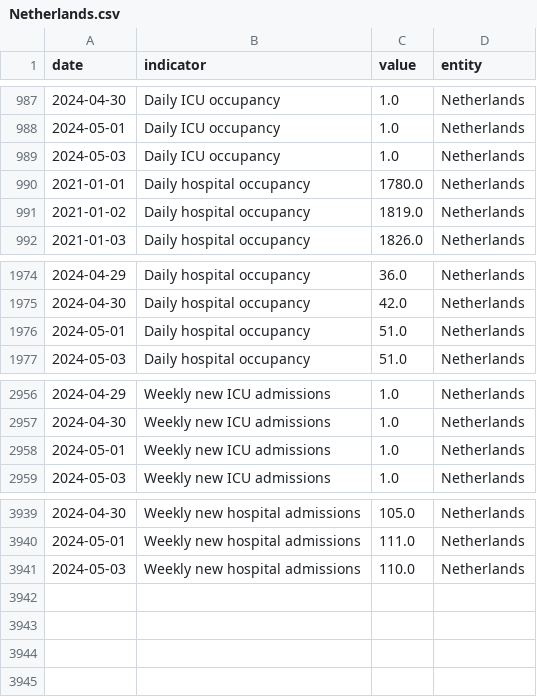
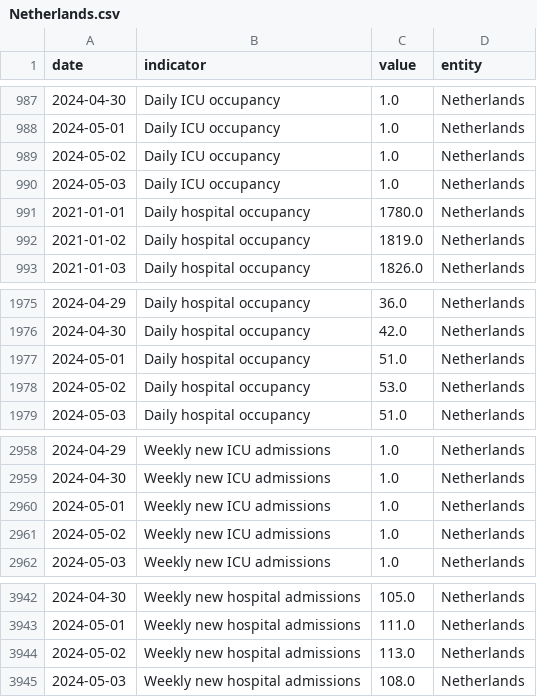
Before and after one commit to lesterholy/covid-19-data, a CSV file: scripts/output/hospitalizations/main_data/Netherlands.csv, drawn as a sheet; only a part is shown, gaps mark what is left out.

Commit message:
data(hosp): automated update

```diff
--- a/scripts/output/hospitalizations/main_data/Netherlands.csv
+++ b/scripts/output/hospitalizations/main_data/Netherlands.csv
@@ -988,2 +988,3 @@ date,indicator,value,entity
 2024-05-01,Daily ICU occupancy,1.0,Netherlands
+2024-05-02,Daily ICU occupancy,1.0,Netherlands
 2024-05-03,Daily ICU occupancy,1.0,Netherlands
@@ -1976,2 +1977,3 @@ date,indicator,value,entity
 2024-05-01,Daily hospital occupancy,51.0,Netherlands
+2024-05-02,Daily hospital occupancy,53.0,Netherlands
 2024-05-03,Daily hospital occupancy,51.0,Netherlands
@@ -2958,2 +2960,3 @@ date,indicator,value,entity
 2024-05-01,Weekly new ICU admissions,1.0,Netherlands
+2024-05-02,Weekly new ICU admissions,1.0,Netherlands
 2024-05-03,Weekly new ICU admissions,1.0,Netherlands
@@ -3940,2 +3943,3 @@ date,indicator,value,entity
 2024-05-01,Weekly new hospital admissions,111.0,Netherlands
-2024-05-03,Weekly new hospital admissions,110.0,Netherlands
+2024-05-02,Weekly new hospital admissions,113.0,Netherlands
+2024-05-03,Weekly new hospital admissions,108.0,Netherlands
```
Also changed, not shown: scripts/output/hospitalizations/main_data/Czechia.csv, 2 other files.
